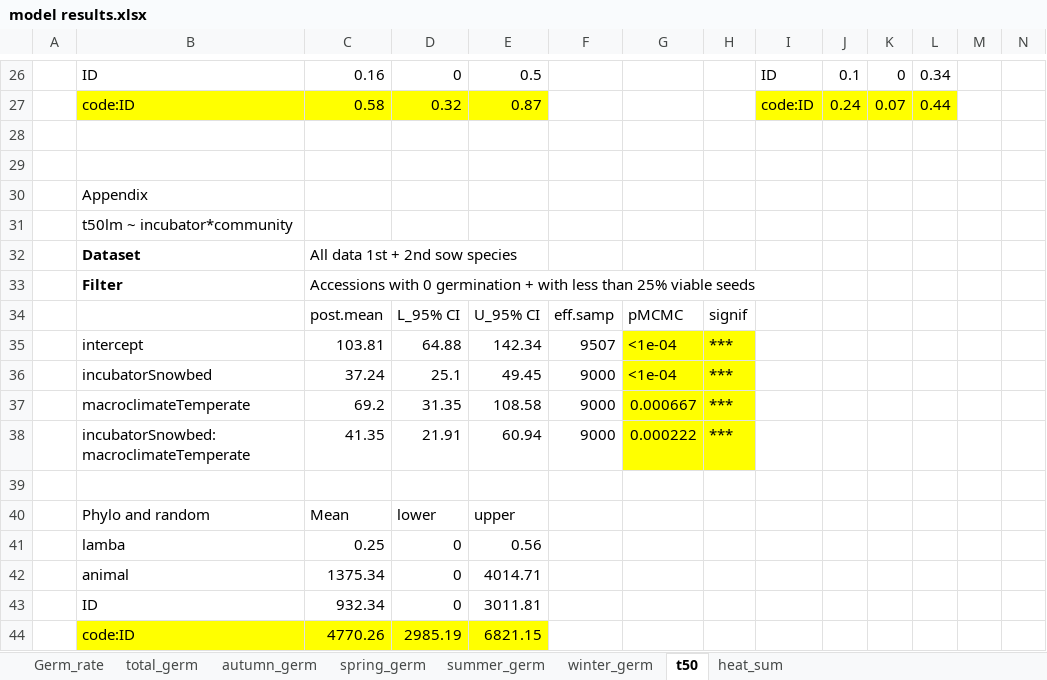
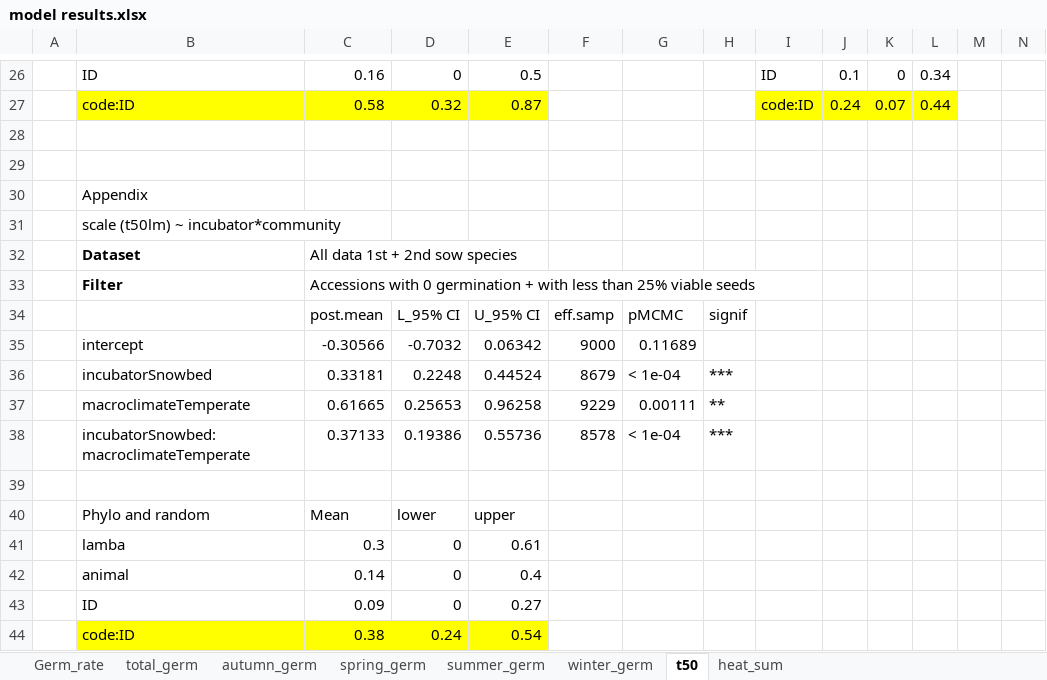
Before and after one commit to clara-espinosa/Germination_phenology, an Excel workbook: doc/model results.xlsx, sheet t50, drawn as a sheet; only a part is shown, gaps mark what is left out; values as stored, in another font and other column widths than the file's, no borders; removed rows and columns are numbered as before the commit, all else as after; rows hold the shown columns only; the diff names each change by its address in the sheet, - before the commit and + after, or states it on an @@ line.

```diff
--- a/doc/model results.xlsx (sheet t50)
+++ b/doc/model results.xlsx (sheet t50)
-B31: t50lm ~ incubator*community
+B31: scale (t50lm) ~ incubator*community
-row 35:  | intercept | 103.81 | 64.88 | 142.34 | 9507 | <1e-04 | ***
-row 36:  | incubatorSnowbed | 37.24 | 25.1 | 49.45 | 9000 | <1e-04 | ***
-row 37:  | macroclimateTemperate | 69.2 | 31.35 | 108.58 | 9000 | 0.000667 | ***
-row 38:  | incubatorSnowbed:macroclimateTemperate | 41.35 | 21.91 | 60.94 | 9000 | 0.000222 | ***
+row 35:  | intercept | -0.30566 | -0.7032 | 0.06342 | 9000 | 0.11689
+row 36:  | incubatorSnowbed | 0.33181 | 0.2248 | 0.44524 | 8679 | < 1e-04 | ***
+row 37:  | macroclimateTemperate | 0.61665 | 0.25653 | 0.96258 | 9229 | 0.00111 | **
+row 38:  | incubatorSnowbed:macroclimateTemperate | 0.37133 | 0.19386 | 0.55736 | 8578 | < 1e-04 | ***
-C41: 0.25
+C41: 0.3
-E41: 0.56
+E41: 0.61
-C42: 1375.34
+C42: 0.14
-E42: 4014.71
+E42: 0.4
-C43: 932.34
+C43: 0.09
-E43: 3011.81
+E43: 0.27
-row 44:  | code:ID | 4770.26 | 2985.19 | 6821.15
+row 44:  | code:ID | 0.38 | 0.24 | 0.54
```
Also changed, not shown: sheet heat_sum, sheet Germ_rate, sheet winter_germ, 7 other files.
